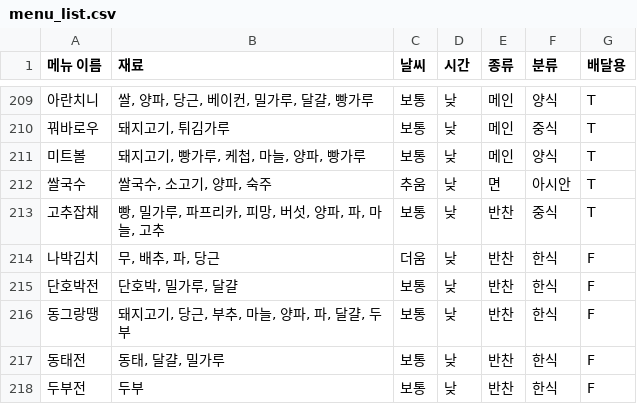
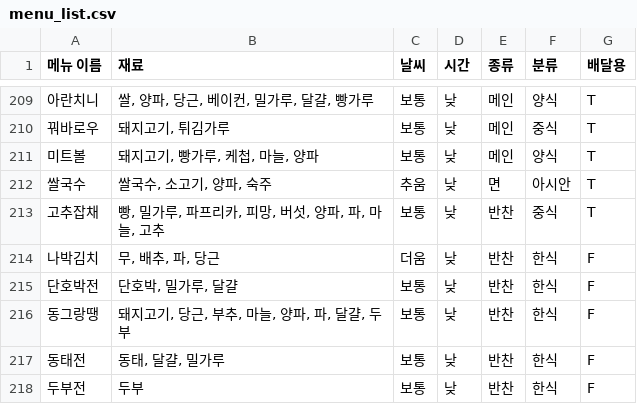
Before and after one commit to MeChuLee/MechuLee.v2_server, a CSV file: app/menu_list.csv, drawn as a sheet; only a part is shown, gaps mark what is left out; the diff names each change by its address in the sheet, - before the commit and + after, or states it on an @@ line.

Commit message:
미트볼의 중복 재료 제거

```diff
--- a/app/menu_list.csv
+++ b/app/menu_list.csv
-B211 (재료): 돼지고기, 빵가루, 케첩, 마늘, 양파, 빵가루
+B211 (재료): 돼지고기, 빵가루, 케첩, 마늘, 양파
```
